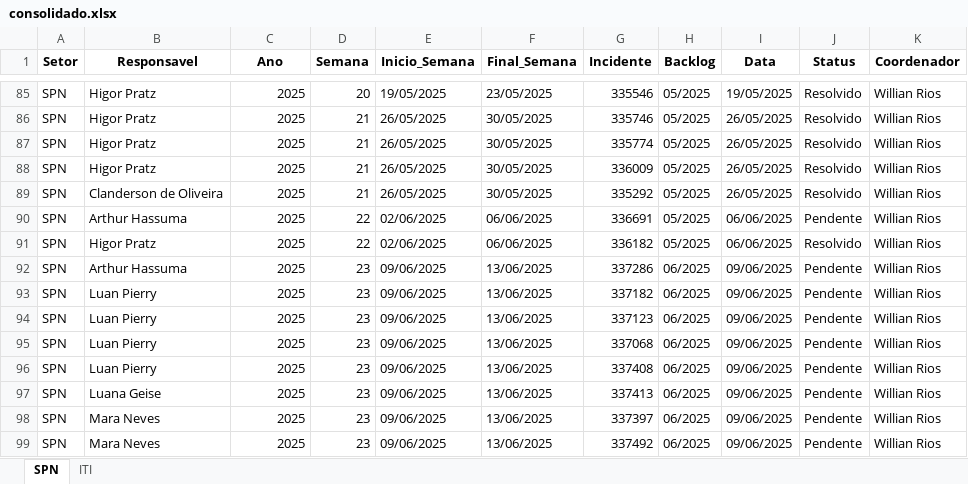
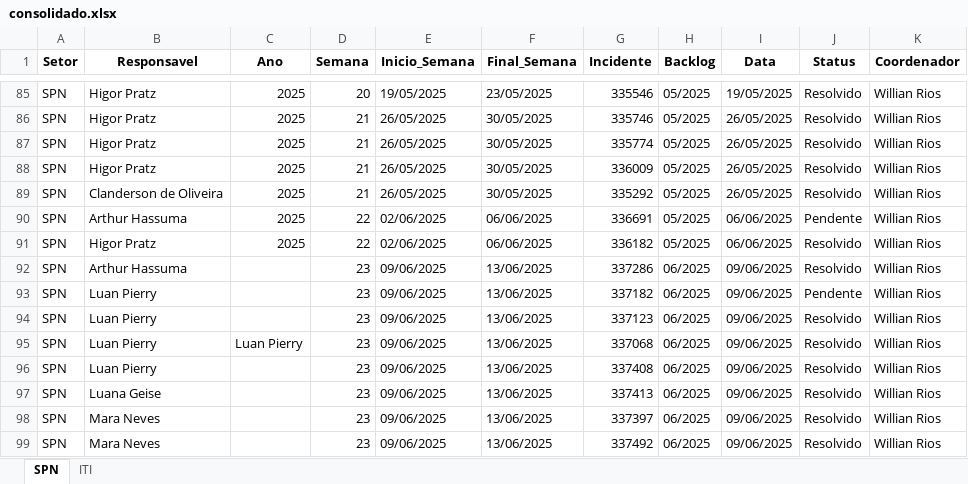
Before and after one commit to GeekFrancisco/Franciscodatais, an Excel workbook: Base/consolidado.xlsx, sheet SPN, drawn as a sheet; only a part is shown, gaps mark what is left out; values as stored, in another font and other column widths than the file's, no borders; the diff names each change by its address in the sheet, - before the commit and + after, or states it on an @@ line.

```diff
--- a/Base/consolidado.xlsx (sheet SPN)
+++ b/Base/consolidado.xlsx (sheet SPN)
-C92:C94 (Ano): 2025
+C92:C94 (Ano): (empty)
-J92 (Status): Pendente
+J92 (Status): Resolvido
-J94:J99 (Status): Pendente
+J94:J99 (Status): Resolvido
-C95 (Ano): 2025
+C95 (Ano): Luan Pierry
-C96:C99 (Ano): 2025
+C96:C99 (Ano): (empty)
```
Also changed, not shown: sheet ITI, Base/Backlog_23.xlsx, 6 other files.
